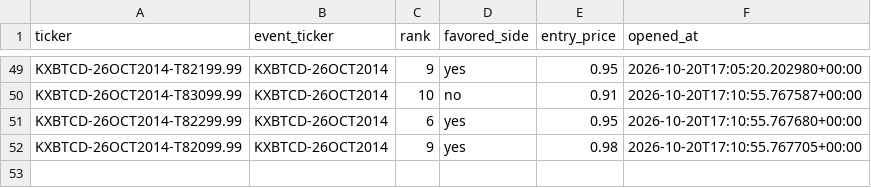
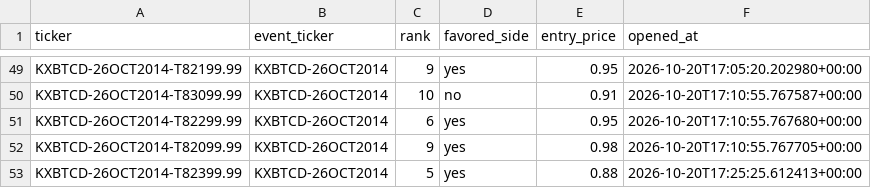
Before and after one commit to Prinxe-crypto/kxbtcd-midrank-bot, a CSV file: open_positions.csv, drawn as a sheet; only a part is shown, gaps mark what is left out; the diff names each change by its address in the sheet, - before the commit and + after, or states it on an @@ line.

```diff
--- a/open_positions.csv
+++ b/open_positions.csv
+row 53: KXBTCD-26OCT2014-T82399.99 | KXBTCD-26OCT2014 | 5 | yes | 0.88 | 2026-10-20T17:25:25.612413+00:00
```
